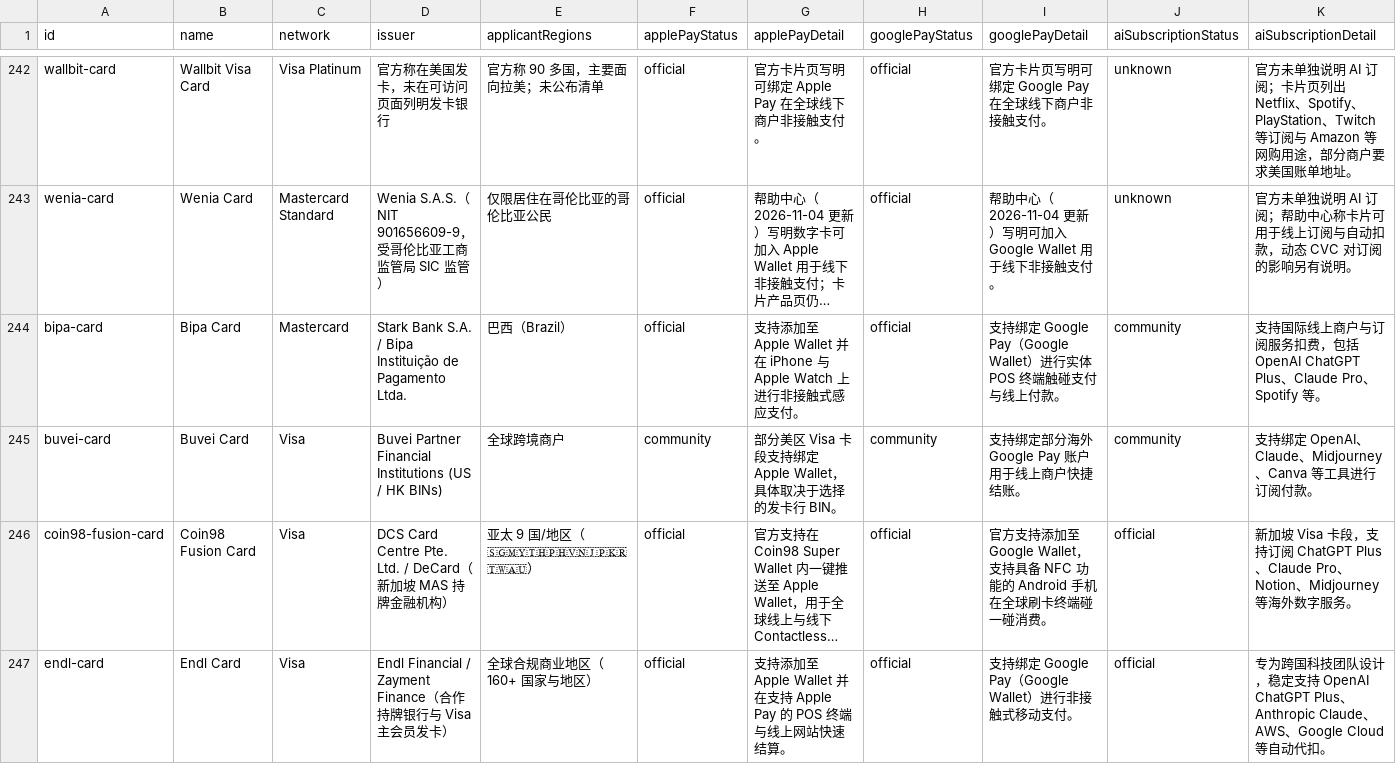
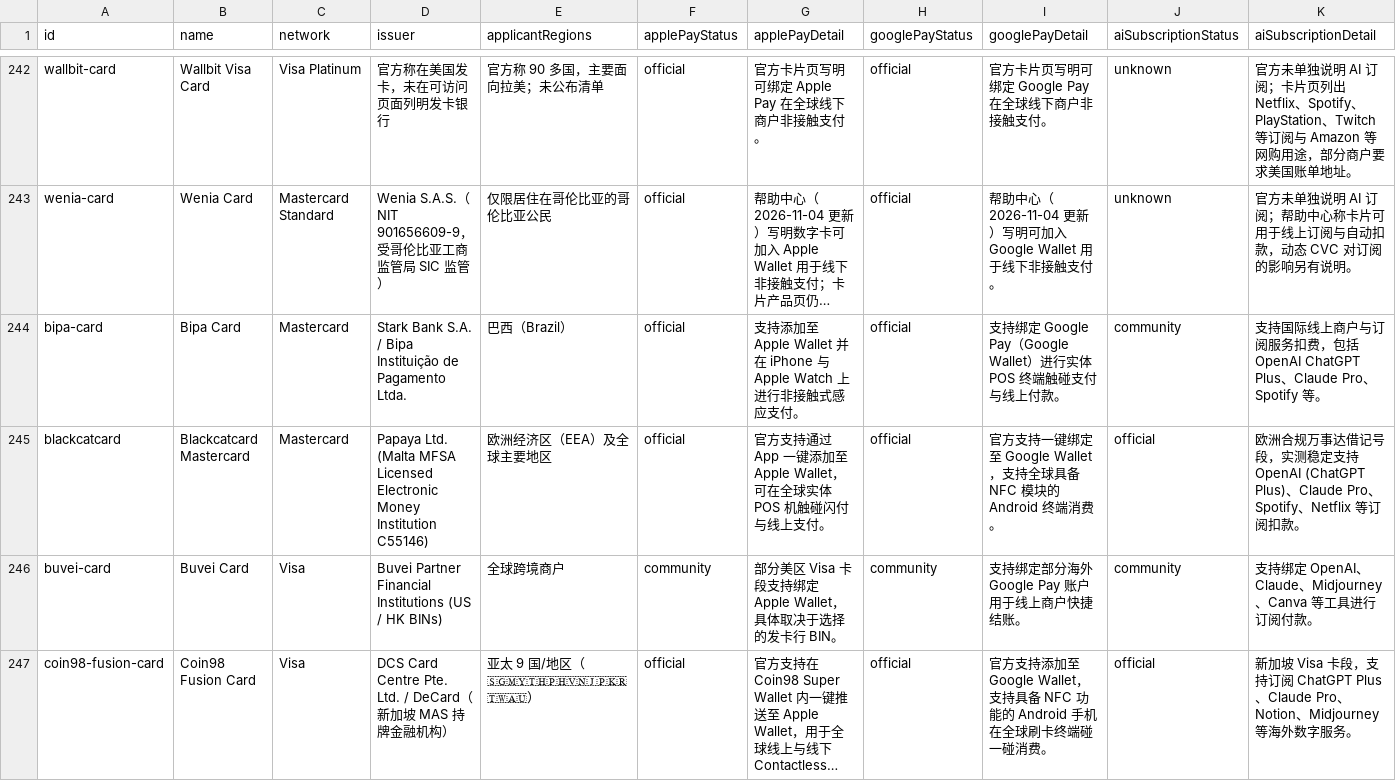
Before and after one commit to liam1024-tech/awesome-crypto-cards, a CSV file: data/payment-compatibility.csv, drawn as a sheet; only a part is shown, gaps mark what is left out; the shorter side is filled out with more unchanged rows; long unchanged cells end in …; rows hold the shown columns only; the diff covers the shown part only; the diff names each change by its address in the sheet, - before the commit and + after, or states it on an @@ line.

```diff
--- a/data/payment-compatibility.csv
+++ b/data/payment-compatibility.csv
+row 245: blackcatcard | Blackcatcard Mastercard | Mastercard | Papaya Ltd. (Malta MFSA Licensed Electronic Money Institution C55146) | 欧洲经济区（EEA）及全球主要地区 | official | 官方支持通过 App 一键添加至 Apple Wallet，可在全球实体 POS 机触碰闪付与线上支付。 | official | 官方支持一键绑定至 Google Wallet，支持全球具备 NFC 模块的 Android 终端消费。 | official | 欧洲合规万事达借记号段，实测稳定支持 OpenAI (ChatGPT Plus)、Claude Pro、Spotify、Netflix 等订阅扣款。
```
Also changed, not shown: 2 added rows elsewhere in this file, data/app-privacy-matrix.csv, data/card-changelogs.csv, 7 other files.
